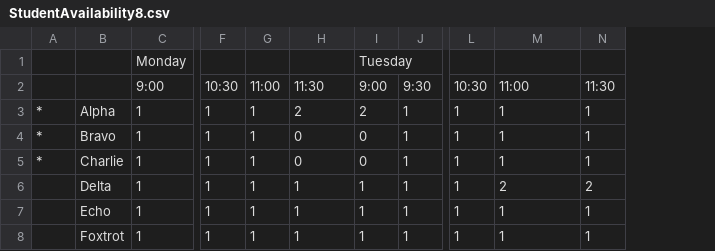
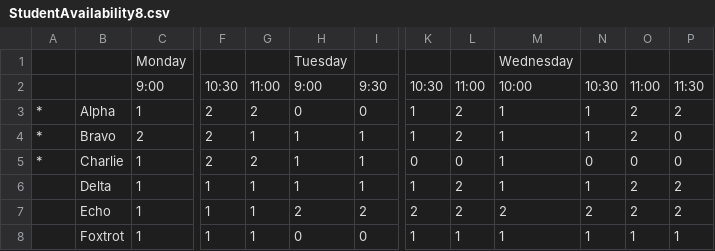
Before and after one commit to xandrasings/VoiceStudioScheduler, a CSV file: StudentAvailability8.csv, drawn as a sheet; only a part is shown, gaps mark what is left out; removed rows and columns are numbered as before the commit, all else as after; rows hold the shown columns only; the diff covers the shown part only; the diff names each change by its address in the sheet, - before the commit and + after, or states it on an @@ line.

```diff
--- a/StudentAvailability8.csv
+++ b/StudentAvailability8.csv
-column J, rows 2-8: 9:30 | 1 | 1 | 1 | 1 | 1 | 1
+column L, rows 2-8: 11:00 | 2 | 2 | 0 | 2 | 2 | 1
+column O, rows 2-8: 11:00 | 2 | 2 | 0 | 2 | 2 | 1
+column P, rows 2-8: 11:30 | 2 | 0 | 0 | 2 | 2 | 1
-row 1:  |  | Monday |  |  |  | Tuesday
+row 1:  |  | Monday |  |  | Tuesday |  |  |  | Wednesday
-H2: 11:30
+H2: 9:00
-I2: 9:00
+I2: 9:30
-M2: 11:00
+M2: 10:00
-N2: 11:30
+N2: 10:30
-F3:F5: 1
+F3:F5: 2
-G3: 1
+G3: 2
-H3: 2
+H3: 0
-I3: 2
+I3: 0
-C4: 1
+C4: 2
-H4:H5: 0
+H4:H5: 1
-I4:I5: 0
+I4:I5: 1
-G5: 1
+G5: 2
-K5: 1
+K5: 0
-N5: 1
+N5: 0
-M6: 2
+M6: 1
-N6: 2
+N6: 1
-H7: 1
+H7: 2
-I7: 1
+I7: 2
-K7: 1
+K7: 2
-M7: 1
+M7: 2
-N7: 1
+N7: 2
-H8: 1
+H8: 0
-I8: 1
+I8: 0
```
Also changed, not shown: 1 added row and 14 edited cells elsewhere in this file, StudentAvailability4.csv, StudentAvailability6.csv, 21 other files.
